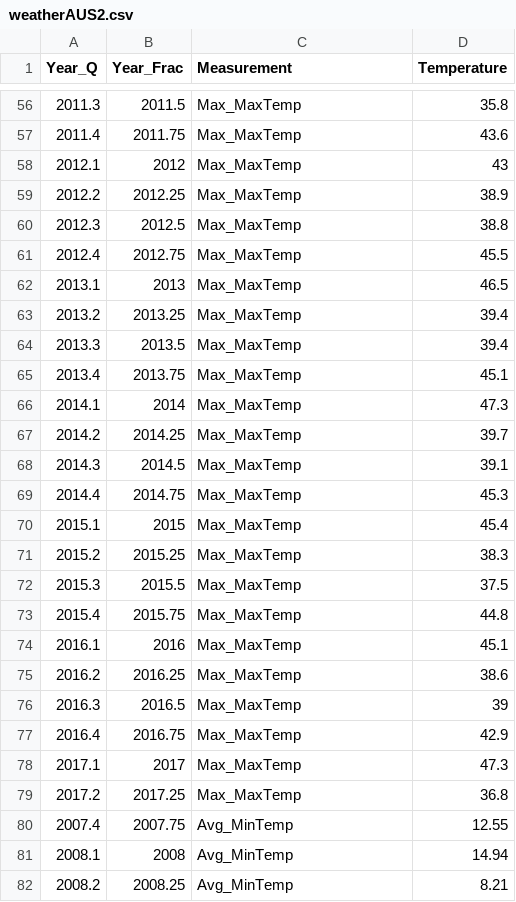
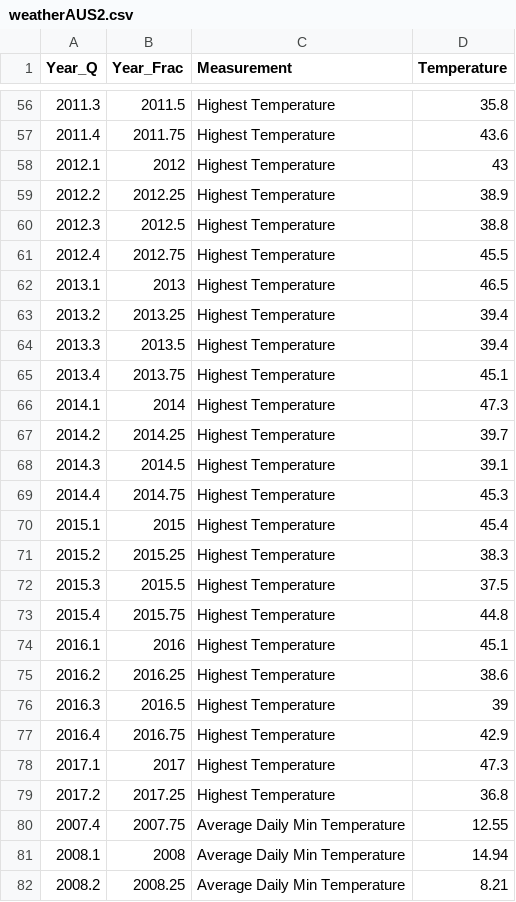
Before and after one commit to HerrahStrings/DataVis, a CSV file: weatherAUS2.csv, drawn as a sheet; only a part is shown, gaps mark what is left out; the diff covers the shown part only.

Commit message:
updated measurement names

```diff
--- a/weatherAUS2.csv
+++ b/weatherAUS2.csv
@@ -56,27 +56,27 @@ Year_Q,Year_Frac,Measurement,Temperature
-2011.3,2011.5,Max_MaxTemp,35.8
-2011.4,2011.75,Max_MaxTemp,43.6
-2012.1,2012,Max_MaxTemp,43
-2012.2,2012.25,Max_MaxTemp,38.9
-2012.3,2012.5,Max_MaxTemp,38.8
-2012.4,2012.75,Max_MaxTemp,45.5
-2013.1,2013,Max_MaxTemp,46.5
-2013.2,2013.25,Max_MaxTemp,39.4
-2013.3,2013.5,Max_MaxTemp,39.4
-2013.4,2013.75,Max_MaxTemp,45.1
-2014.1,2014,Max_MaxTemp,47.3
-2014.2,2014.25,Max_MaxTemp,39.7
-2014.3,2014.5,Max_MaxTemp,39.1
-2014.4,2014.75,Max_MaxTemp,45.3
-2015.1,2015,Max_MaxTemp,45.4
-2015.2,2015.25,Max_MaxTemp,38.3
-2015.3,2015.5,Max_MaxTemp,37.5
-2015.4,2015.75,Max_MaxTemp,44.8
-2016.1,2016,Max_MaxTemp,45.1
-2016.2,2016.25,Max_MaxTemp,38.6
-2016.3,2016.5,Max_MaxTemp,39
-2016.4,2016.75,Max_MaxTemp,42.9
-2017.1,2017,Max_MaxTemp,47.3
-2017.2,2017.25,Max_MaxTemp,36.8
-2007.4,2007.75,Avg_MinTemp,12.55
-2008.1,2008,Avg_MinTemp,14.94
-2008.2,2008.25,Avg_MinTemp,8.21
+2011.3,2011.5,Highest Temperature,35.8
+2011.4,2011.75,Highest Temperature,43.6
+2012.1,2012,Highest Temperature,43
+2012.2,2012.25,Highest Temperature,38.9
+2012.3,2012.5,Highest Temperature,38.8
+2012.4,2012.75,Highest Temperature,45.5
+2013.1,2013,Highest Temperature,46.5
+2013.2,2013.25,Highest Temperature,39.4
+2013.3,2013.5,Highest Temperature,39.4
+2013.4,2013.75,Highest Temperature,45.1
+2014.1,2014,Highest Temperature,47.3
+2014.2,2014.25,Highest Temperature,39.7
+2014.3,2014.5,Highest Temperature,39.1
+2014.4,2014.75,Highest Temperature,45.3
+2015.1,2015,Highest Temperature,45.4
+2015.2,2015.25,Highest Temperature,38.3
+2015.3,2015.5,Highest Temperature,37.5
+2015.4,2015.75,Highest Temperature,44.8
+2016.1,2016,Highest Temperature,45.1
+2016.2,2016.25,Highest Temperature,38.6
+2016.3,2016.5,Highest Temperature,39
+2016.4,2016.75,Highest Temperature,42.9
+2017.1,2017,Highest Temperature,47.3
+2017.2,2017.25,Highest Temperature,36.8
+2007.4,2007.75,Average Daily Min Temperature,12.55
+2008.1,2008,Average Daily Min Temperature,14.94
+2008.2,2008.25,Average Daily Min Temperature,8.21
```
Also changed, not shown: 129 edited cells elsewhere in this file, 1 other file.
